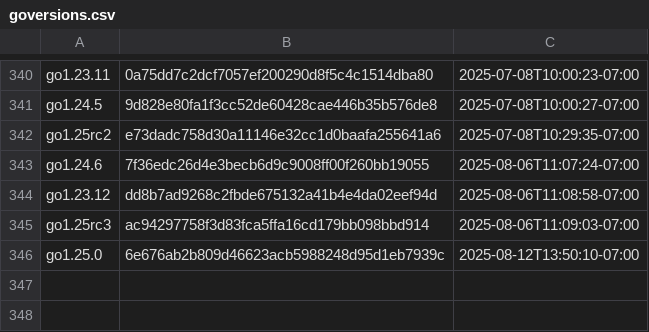
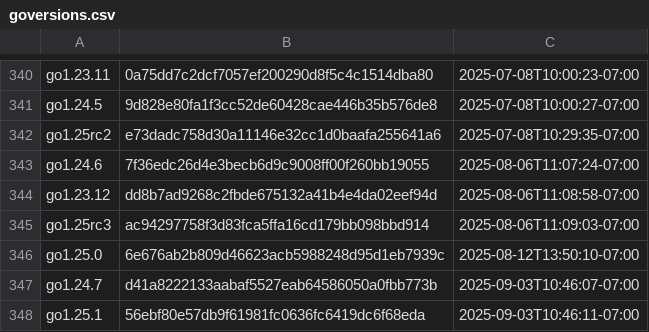
Before and after one commit to Zxilly/gore, a CSV file: resources/goversions.csv, drawn as a sheet; only a part is shown, gaps mark what is left out.

```diff
--- a/resources/goversions.csv
+++ b/resources/goversions.csv
@@ -346 +346,3 @@ go1.25rc3,ac94297758f3d83fca5ffa16cd179bb098bbd914,2025-08-06T11:09:03-07:00
 go1.25.0,6e676ab2b809d46623acb5988248d95d1eb7939c,2025-08-12T13:50:10-07:00
+go1.24.7,d41a8222133aabaf5527eab64586050a0fbb773b,2025-09-03T10:46:07-07:00
+go1.25.1,56ebf80e57db9f61981fc0636fc6419dc6f68eda,2025-09-03T10:46:11-07:00
```
Also changed, not shown: 1 other file.
